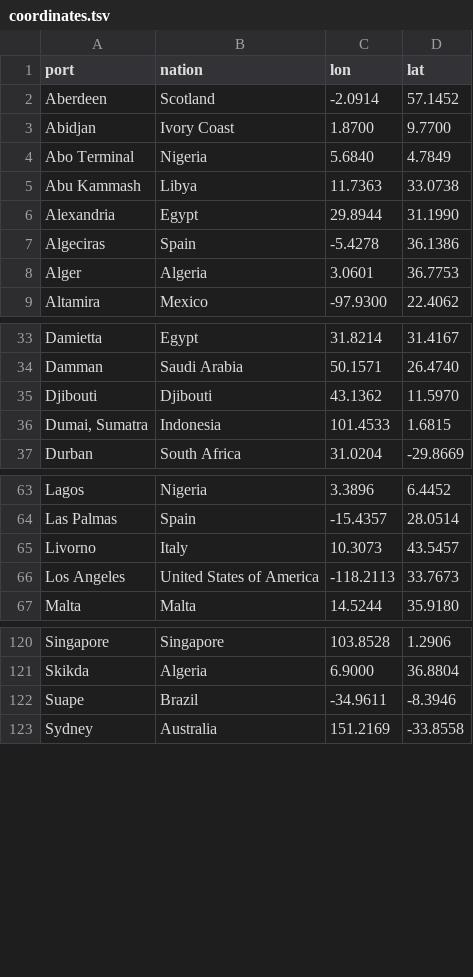
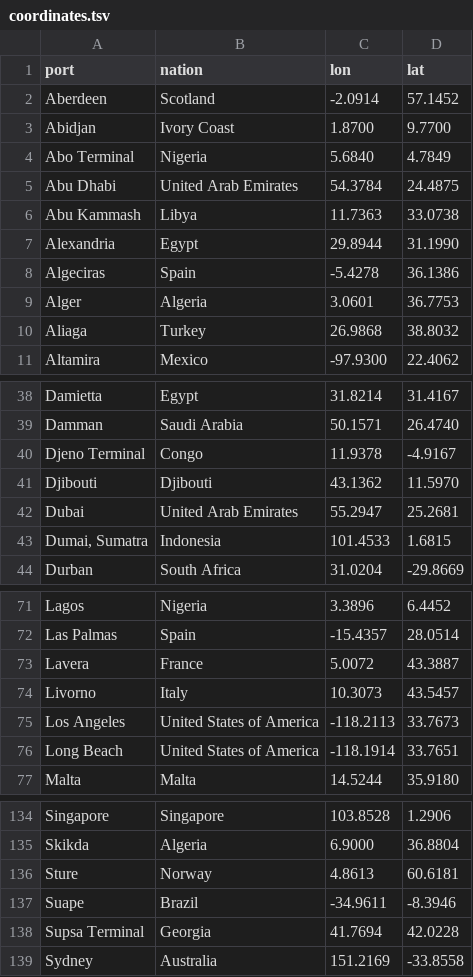
Before and after one commit to sabas/GenoaPortStats, a TSV file: top61/data/coordinates.tsv, drawn as a sheet; only a part is shown, gaps mark what is left out; the diff covers the shown part only.

```diff
--- a/top61/data/coordinates.tsv
+++ b/top61/data/coordinates.tsv
@@ -4,0 +5 @@
+Abu Dhabi	United Arab Emirates	54.3784	24.4875
@@ -8,0 +10 @@
+Aliaga	Turkey	26.9868	38.8032
@@ -34,0 +40 @@
+Djeno Terminal	Congo	11.9378	-4.9167
@@ -35,0 +42 @@
+Dubai	United Arab Emirates	55.2947	25.2681
@@ -64,0 +73 @@
+Lavera	France	5.0072	43.3887
@@ -66,0 +76 @@
+Long Beach	United States of America	-118.1914	33.7651
@@ -121,0 +136 @@
+Sture	Norway	4.8613	60.6181
@@ -122,0 +138 @@
+Supsa Terminal	Georgia	41.7694	42.0228
```
Also changed, not shown: 10 added rows elsewhere in this file, 21 other files.
